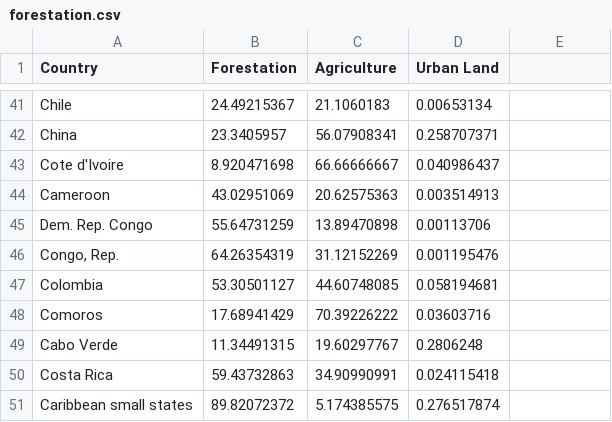
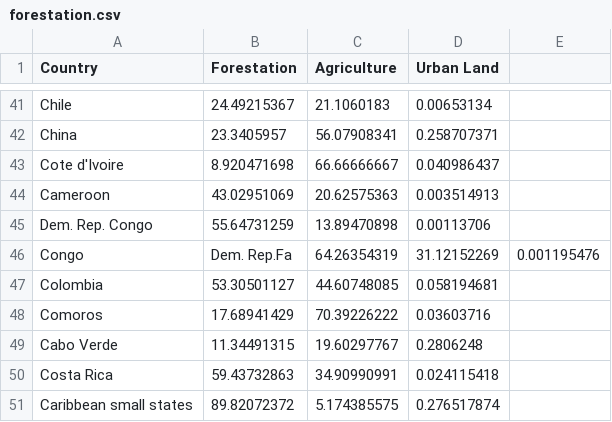
Before and after one commit to adrianpaolucci/assignment2, a CSV file: data/forestation.csv, drawn as a sheet; only a part is shown, gaps mark what is left out.

Commit message:
Update forestation.csv

```diff
--- a/data/forestation.csv
+++ b/data/forestation.csv
@@ -45,3 +45,3 @@ Cameroon,43.02951069,20.62575363,0.003514913
 Dem. Rep. Congo,55.64731259,13.89470898,0.00113706
-"Congo, Rep.",64.26354319,31.12152269,0.001195476
+Congo, Dem. Rep.Fa,64.26354319,31.12152269,0.001195476
 Colombia,53.30501127,44.60748085,0.058194681
```
